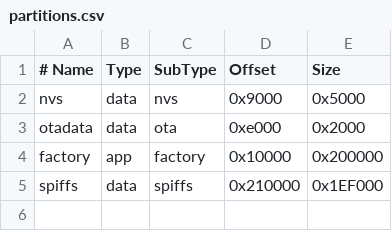
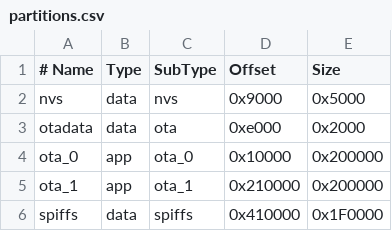
Before and after one commit to jaybird18000/r33-master, a CSV file: partitions.csv, drawn as a sheet.

Commit message:
feat: Add OTA firmware update support
- Update partitions.csv: change from factory to ota_0/ota_1 layout
- Enables Over-The-Air firmware updates for ESP32-S3
- Provides dual OTA partition support for safe updates

```diff
--- a/partitions.csv
+++ b/partitions.csv
@@ -3,3 +3,4 @@ nvs,        data, nvs,     0x9000,   0x5000
 otadata,    data, ota,     0xe000,   0x2000
-factory,    app,  factory, 0x10000,  0x200000
-spiffs,     data, spiffs,  0x210000, 0x1EF000
+ota_0,      app,  ota_0,   0x10000,  0x200000
+ota_1,      app,  ota_1,   0x210000, 0x200000
+spiffs,     data, spiffs,  0x410000, 0x1F0000
```
